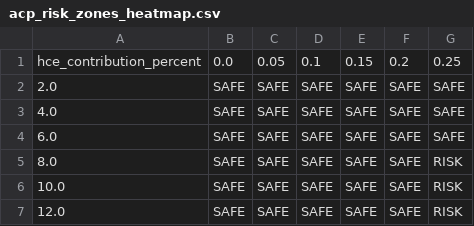
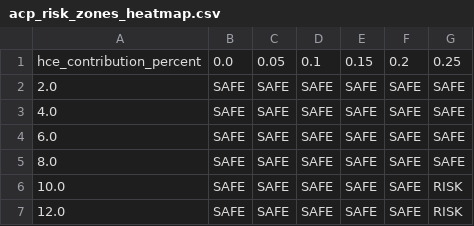
Before and after one commit to crzyc98/mega_backdoor_acp, a CSV file: acp_risk_zones_heatmap.csv, drawn as a sheet.

```diff
--- a/acp_risk_zones_heatmap.csv
+++ b/acp_risk_zones_heatmap.csv
@@ -4,3 +4,3 @@ hce_contribution_percent,0.0,0.05,0.1,0.15,0.2,0.25
 6.0,SAFE,SAFE,SAFE,SAFE,SAFE,SAFE
-8.0,SAFE,SAFE,SAFE,SAFE,SAFE,RISK
+8.0,SAFE,SAFE,SAFE,SAFE,SAFE,SAFE
 10.0,SAFE,SAFE,SAFE,SAFE,SAFE,RISK
```
Also changed, not shown: 5 other files.
